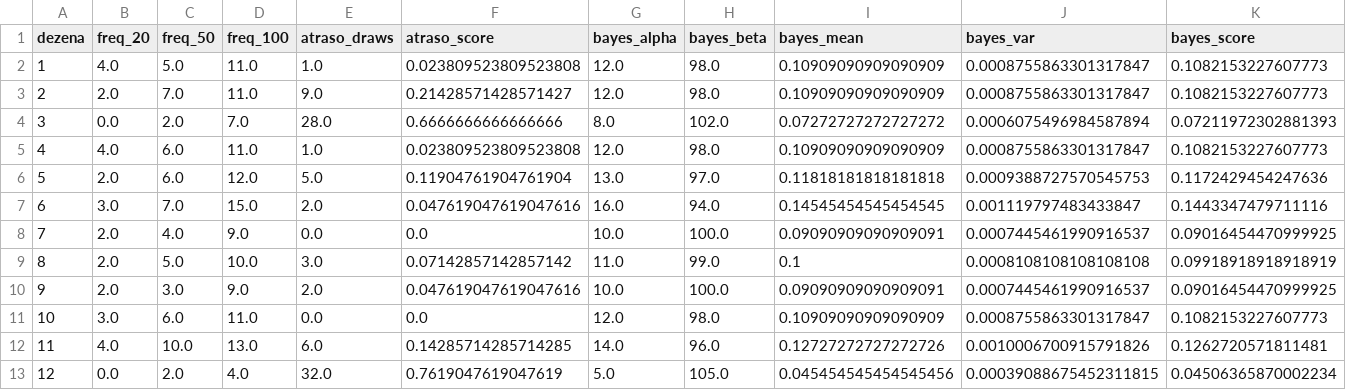
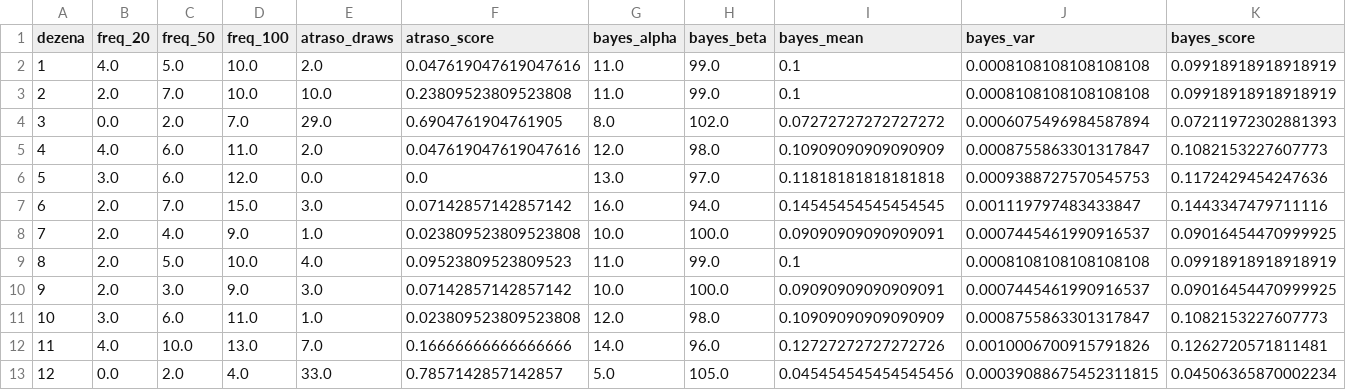
Before and after one commit to andreyoshimura/mega-engine, a CSV file: data/features/dezenas.csv, drawn as a sheet; only a part is shown; the diff covers the shown part only.

```diff
--- a/data/features/dezenas.csv
+++ b/data/features/dezenas.csv
@@ -1,13 +1,13 @@
 dezena,freq_20,freq_50,freq_100,atraso_draws,atraso_score,bayes_alpha,bayes_beta,bayes_mean,bayes_var,bayes_score
-1,4.0,5.0,11.0,1.0,0.023809523809523808,12.0,98.0,0.10909090909090909,0.0008755863301317847,0.1082153227607773
-2,2.0,7.0,11.0,9.0,0.21428571428571427,12.0,98.0,0.10909090909090909,0.0008755863301317847,0.1082153227607773
-3,0.0,2.0,7.0,28.0,0.6666666666666666,8.0,102.0,0.07272727272727272,0.0006075496984587894,0.07211972302881393
-4,4.0,6.0,11.0,1.0,0.023809523809523808,12.0,98.0,0.10909090909090909,0.0008755863301317847,0.1082153227607773
-5,2.0,6.0,12.0,5.0,0.11904761904761904,13.0,97.0,0.11818181818181818,0.0009388727570545753,0.1172429454247636
-6,3.0,7.0,15.0,2.0,0.047619047619047616,16.0,94.0,0.14545454545454545,0.001119797483433847,0.1443347479711116
-7,2.0,4.0,9.0,0.0,0.0,10.0,100.0,0.09090909090909091,0.0007445461990916537,0.09016454470999925
-8,2.0,5.0,10.0,3.0,0.07142857142857142,11.0,99.0,0.1,0.0008108108108108108,0.09918918918918919
-9,2.0,3.0,9.0,2.0,0.047619047619047616,10.0,100.0,0.09090909090909091,0.0007445461990916537,0.09016454470999925
-10,3.0,6.0,11.0,0.0,0.0,12.0,98.0,0.10909090909090909,0.0008755863301317847,0.1082153227607773
-11,4.0,10.0,13.0,6.0,0.14285714285714285,14.0,96.0,0.12727272727272726,0.0010006700915791826,0.1262720571811481
-12,0.0,2.0,4.0,32.0,0.7619047619047619,5.0,105.0,0.045454545454545456,0.00039088675452311815,0.04506365870002234
+1,4.0,5.0,10.0,2.0,0.047619047619047616,11.0,99.0,0.1,0.0008108108108108108,0.09918918918918919
+2,2.0,7.0,10.0,10.0,0.23809523809523808,11.0,99.0,0.1,0.0008108108108108108,0.09918918918918919
+3,0.0,2.0,7.0,29.0,0.6904761904761905,8.0,102.0,0.07272727272727272,0.0006075496984587894,0.07211972302881393
+4,4.0,6.0,11.0,2.0,0.047619047619047616,12.0,98.0,0.10909090909090909,0.0008755863301317847,0.1082153227607773
+5,3.0,6.0,12.0,0.0,0.0,13.0,97.0,0.11818181818181818,0.0009388727570545753,0.1172429454247636
+6,2.0,7.0,15.0,3.0,0.07142857142857142,16.0,94.0,0.14545454545454545,0.001119797483433847,0.1443347479711116
+7,2.0,4.0,9.0,1.0,0.023809523809523808,10.0,100.0,0.09090909090909091,0.0007445461990916537,0.09016454470999925
+8,2.0,5.0,10.0,4.0,0.09523809523809523,11.0,99.0,0.1,0.0008108108108108108,0.09918918918918919
+9,2.0,3.0,9.0,3.0,0.07142857142857142,10.0,100.0,0.09090909090909091,0.0007445461990916537,0.09016454470999925
+10,3.0,6.0,11.0,1.0,0.023809523809523808,12.0,98.0,0.10909090909090909,0.0008755863301317847,0.1082153227607773
+11,4.0,10.0,13.0,7.0,0.16666666666666666,14.0,96.0,0.12727272727272726,0.0010006700915791826,0.1262720571811481
+12,0.0,2.0,4.0,33.0,0.7857142857142857,5.0,105.0,0.045454545454545456,0.00039088675452311815,0.04506365870002234
```
Also changed, not shown: 162 edited cells elsewhere in this file, data/results/megasena.csv, 3 other files.
